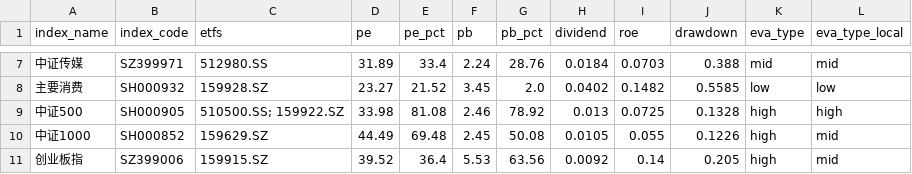
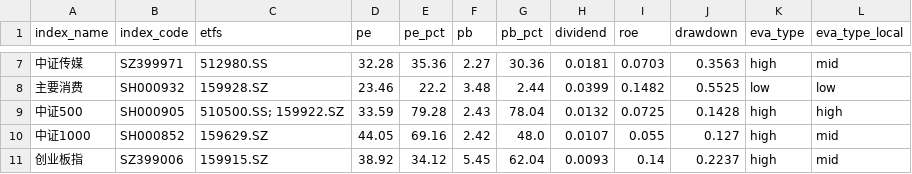
Before and after one commit to mengshuaiyang/etf-dashboard-auto, a CSV file: docs/assets.csv, drawn as a sheet; only a part is shown, gaps mark what is left out; the diff covers the shown part only.

```diff
--- a/docs/assets.csv
+++ b/docs/assets.csv
@@ -7,5 +7,5 @@ index_name,index_code,etfs,pe,pe_pct,pb,pb_pct,dividend,roe,drawdown,eva_type,ev
-中证传媒,SZ399971,512980.SS,31.89,33.4,2.24,28.76,0.0184,0.0703,0.388,mid,mid
-主要消费,SH000932,159928.SZ,23.27,21.52,3.45,2.0,0.0402,0.1482,0.5585,low,low
-中证500,SH000905,510500.SS; 159922.SZ,33.98,81.08,2.46,78.92,0.013,0.0725,0.1328,high,high
-中证1000,SH000852,159629.SZ,44.49,69.48,2.45,50.08,0.0105,0.055,0.1226,high,mid
-创业板指,SZ399006,159915.SZ,39.52,36.4,5.53,63.56,0.0092,0.14,0.205,high,mid
+中证传媒,SZ399971,512980.SS,32.28,35.36,2.27,30.36,0.0181,0.0703,0.3563,high,mid
+主要消费,SH000932,159928.SZ,23.46,22.2,3.48,2.44,0.0399,0.1482,0.5525,low,low
+中证500,SH000905,510500.SS; 159922.SZ,33.59,79.28,2.43,78.04,0.0132,0.0725,0.1428,high,high
+中证1000,SH000852,159629.SZ,44.05,69.16,2.42,48.0,0.0107,0.055,0.127,high,mid
+创业板指,SZ399006,159915.SZ,38.92,34.12,5.45,62.04,0.0093,0.14,0.2237,high,mid
```
Also changed, not shown: 90 edited cells elsewhere in this file.
